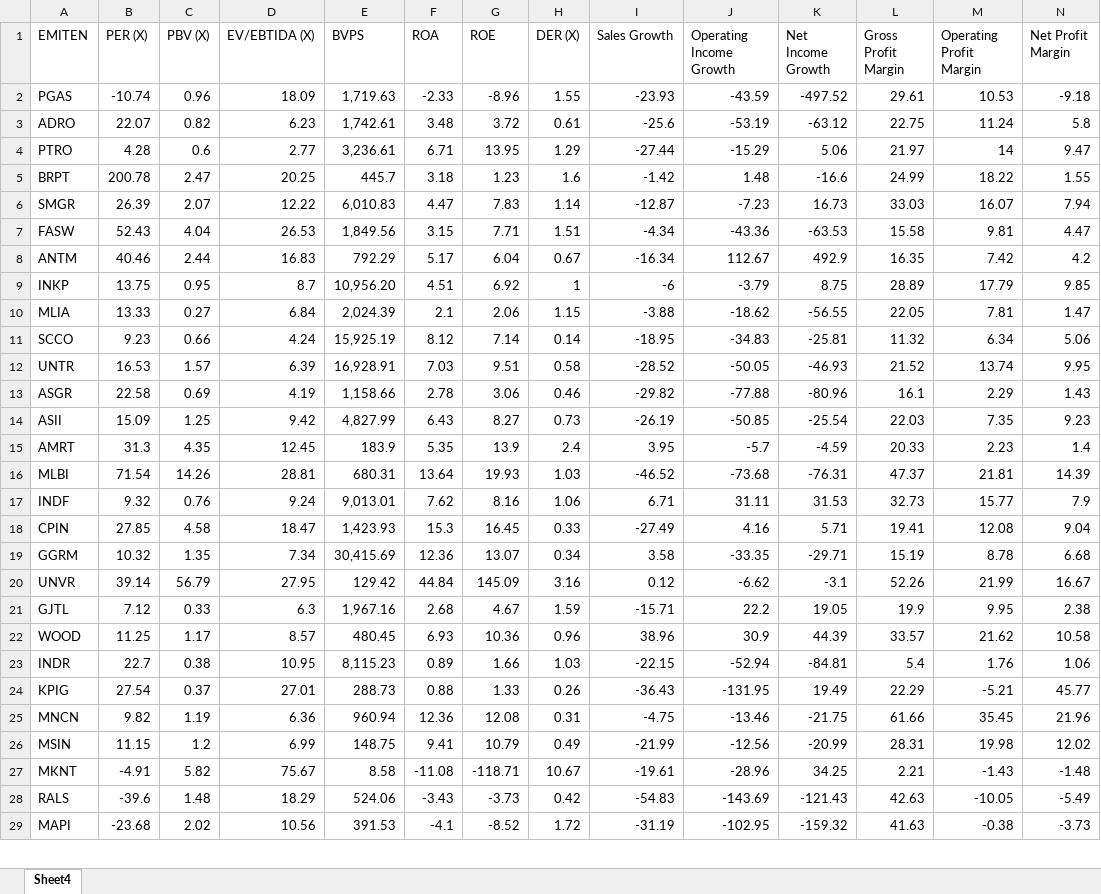
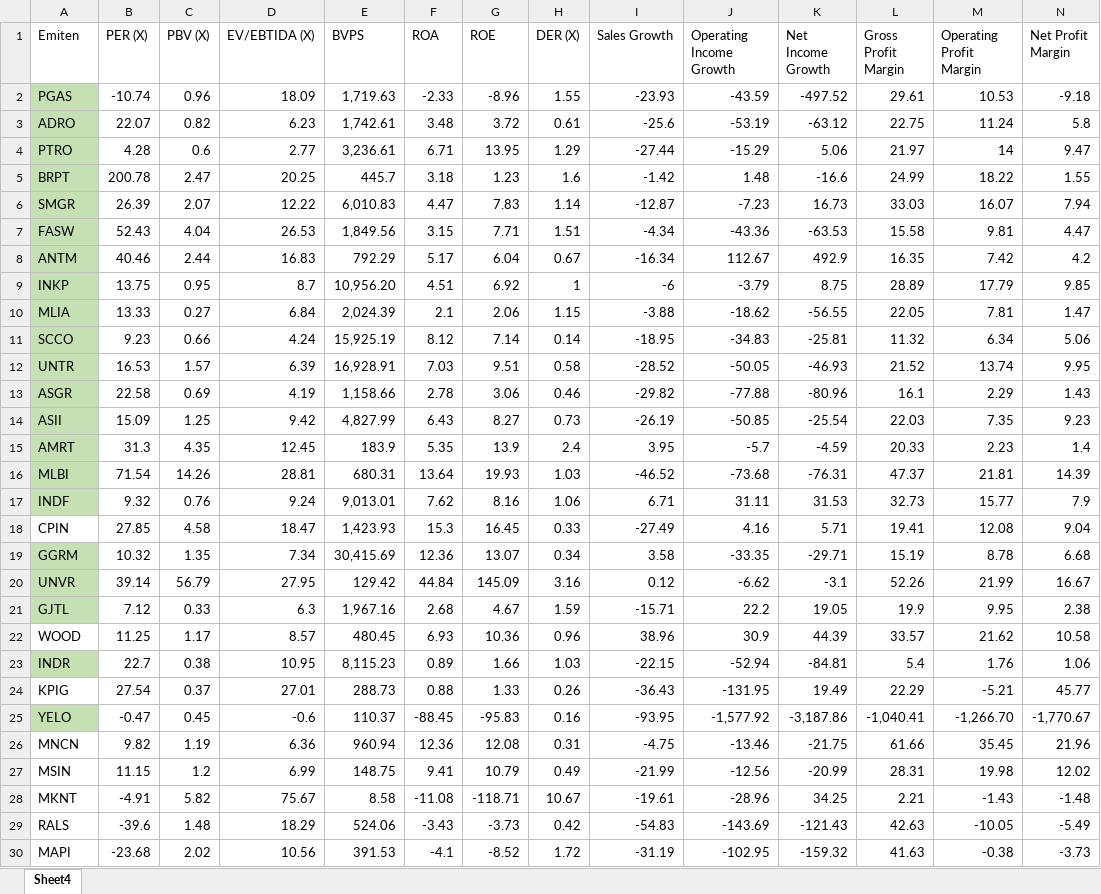
Before and after one commit to jheikal/Finance_DataScience-CLustering_Industries1, an Excel workbook: data-input.xlsx, sheet Sheet4, drawn as a sheet; only a part is shown; values as stored, in another font and other column widths than the file's, no borders; rows hold the shown columns only; the diff covers the shown part only; the diff names each change by its address in the sheet, - before the commit and + after, or states it on an @@ line.

```diff
--- a/data-input.xlsx (sheet Sheet4)
+++ b/data-input.xlsx (sheet Sheet4)
-A1: EMITEN
+A1: Emiten
-A2:A17 fill: none
+A2:A17 fill: #C5E0B3
-A19:A21 fill: none
+A19:A21 fill: #C5E0B3
-A23 fill: none
+A23 fill: #C5E0B3
+row 25: YELO | -0.47 | 0.45 | -0.6 | 110.37 | -88.45 | -95.83 | 0.16 | -93.95 | -1,577.92 | -3,187.86 | -1,040.41 | -1,266.70 | -1,770.67
```
Also changed, not shown: cell formats elsewhere in this sheet, industry-emiten-list.xlsx, result.xlsx, 1 other file.
